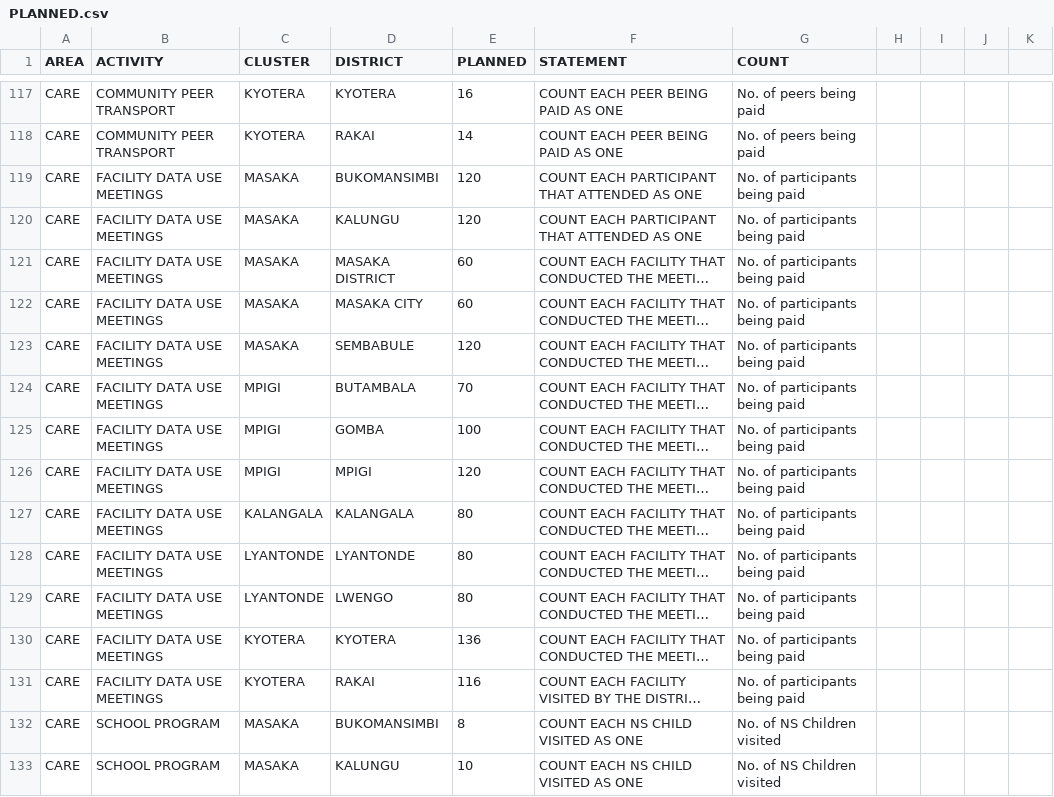
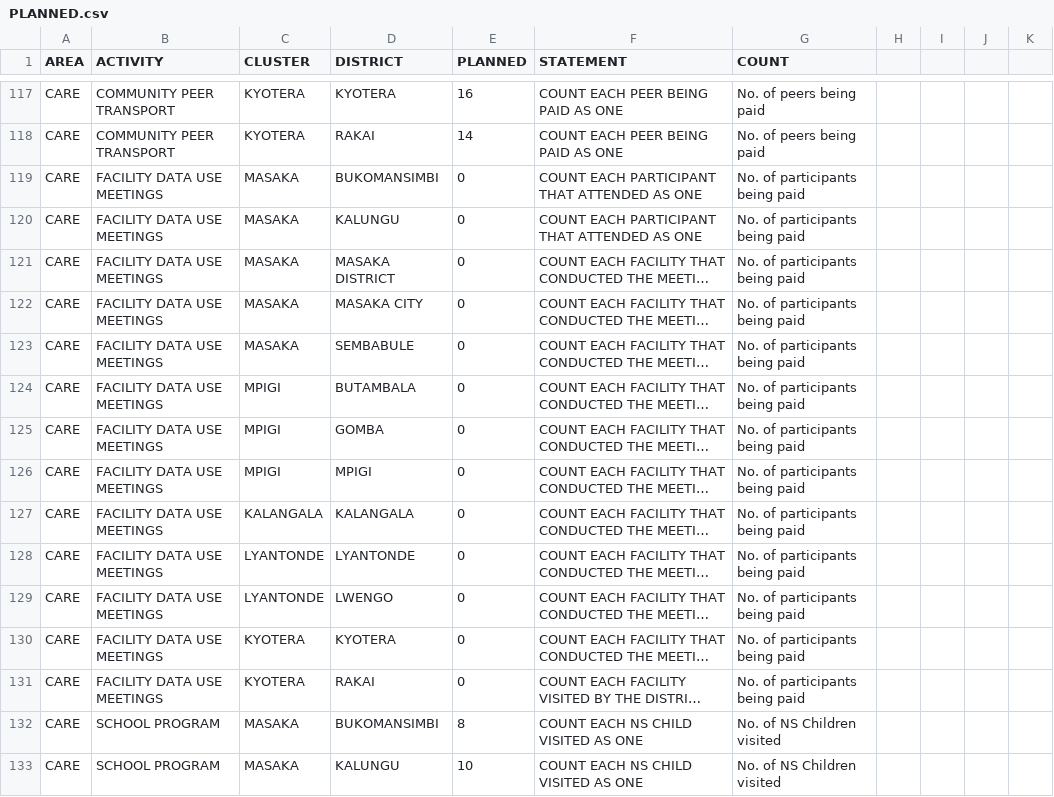
Before and after one commit to dluminsa/ACTIVITIES, a CSV file: PLANNED.csv, drawn as a sheet; only a part is shown, gaps mark what is left out; long unchanged cells end in …; the diff names each change by its address in the sheet, - before the commit and + after, or states it on an @@ line.

Commit message:
Update PLANNED.csv

```diff
--- a/PLANNED.csv
+++ b/PLANNED.csv
-E119:E120 (PLANNED): 120
+E119:E120 (PLANNED): 0
-E121:E122 (PLANNED): 60
+E121:E122 (PLANNED): 0
-E123 (PLANNED): 120
+E123 (PLANNED): 0
-E124 (PLANNED): 70
+E124 (PLANNED): 0
-E125 (PLANNED): 100
+E125 (PLANNED): 0
-E126 (PLANNED): 120
+E126 (PLANNED): 0
-E127:E129 (PLANNED): 80
+E127:E129 (PLANNED): 0
-E130 (PLANNED): 136
+E130 (PLANNED): 0
-E131 (PLANNED): 116
+E131 (PLANNED): 0
```
